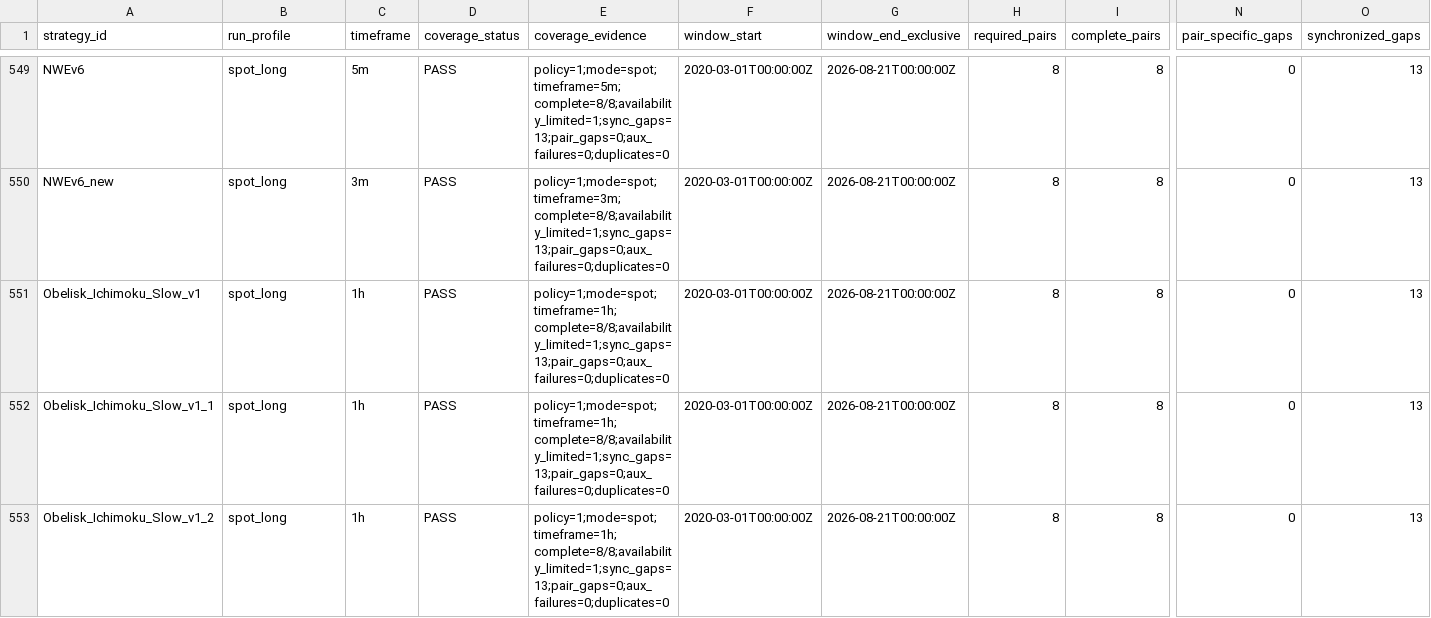
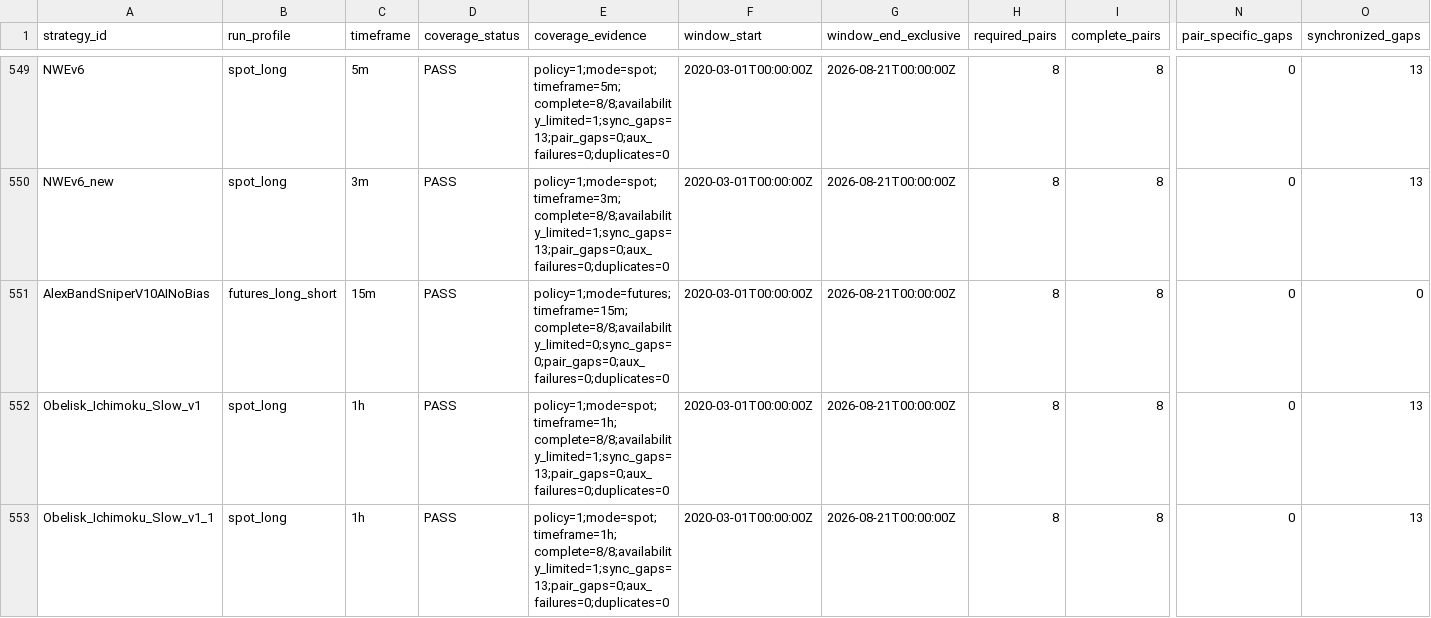
Before and after one commit to M1ch43lV/strategy-audit, a CSV file: evidence/REGIME_COVERAGE.csv, drawn as a sheet; only a part is shown, gaps mark what is left out; the shorter side is filled out with more unchanged rows; rows hold the shown columns only; the diff names each change by its address in the sheet, - before the commit and + after, or states it on an @@ line.

```diff
--- a/evidence/REGIME_COVERAGE.csv
+++ b/evidence/REGIME_COVERAGE.csv
+row 551: AlexBandSniperV10AINoBias | futures_long_short | 15m | PASS | policy=1;mode=futures;timeframe=15m;complete=8/8;availability_limited=0;sync_gaps=0;pair_gaps=0;aux_failures=0;duplicates=0 | 2020-03-01T00:00:00Z | 2026-08-21T00:00:00Z | 8 | 8 | 0 | 0
```
Also changed, not shown: evidence/ELIGIBILITY_EXPANSION_ADJUDICATION.csv, evidence/EXECUTION_PROFILES.csv, 14 other files.
